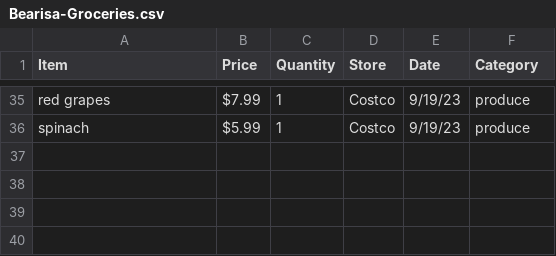
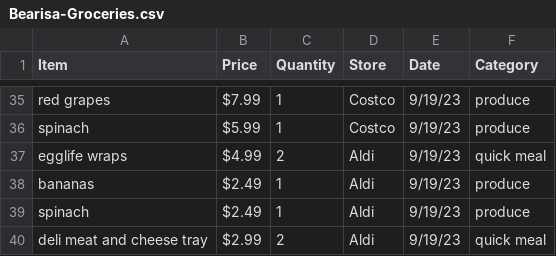
Before and after one commit to ambsthebear/Bearisa-Grocery-Tracker, a CSV file: Bearisa-Groceries.csv, drawn as a sheet; only a part is shown, gaps mark what is left out; the diff names each change by its address in the sheet, - before the commit and + after, or states it on an @@ line.

Commit message:
aldi entries

```diff
--- a/Bearisa-Groceries.csv
+++ b/Bearisa-Groceries.csv
+row 37: egglife wraps | $4.99 | 2 | Aldi | 9/19/23 | quick meal
+row 38: bananas | $2.49 | 1 | Aldi | 9/19/23 | produce
+row 39: spinach | $2.49 | 1 | Aldi | 9/19/23 | produce
+row 40: deli meat and cheese tray | $2.99 | 2 | Aldi | 9/19/23 | quick meal
```
Also changed, not shown: 1 other file.
